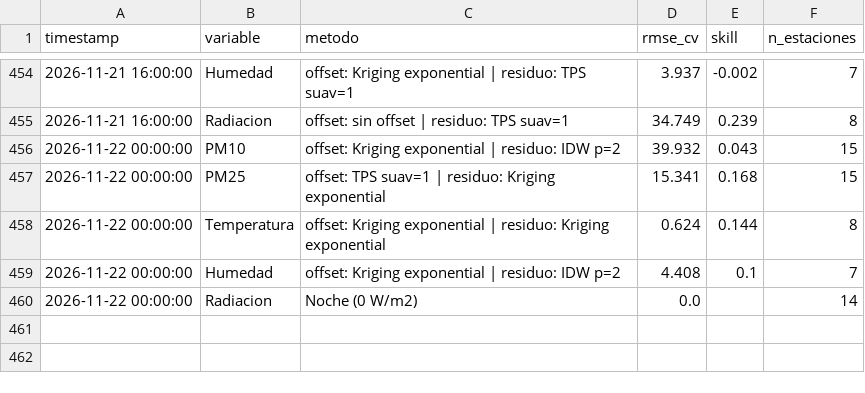
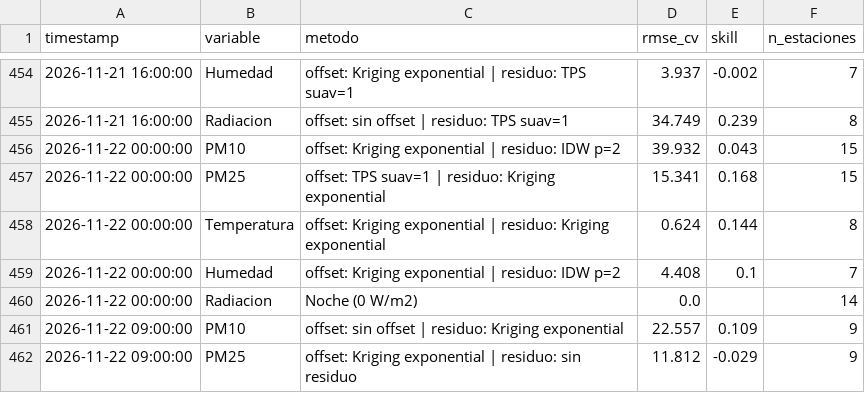
Before and after one commit to vasquez-roberto/capa_meteorologica, a CSV file: SIMA/sima_interpolacion_diagnostico.csv, drawn as a sheet; only a part is shown, gaps mark what is left out; the diff names each change by its address in the sheet, - before the commit and + after, or states it on an @@ line.

```diff
--- a/SIMA/sima_interpolacion_diagnostico.csv
+++ b/SIMA/sima_interpolacion_diagnostico.csv
+row 461: 2026-11-22 09:00:00 | PM10 | offset: sin offset | residuo: Kriging exponential | 22.557 | 0.109 | 9
+row 462: 2026-11-22 09:00:00 | PM25 | offset: Kriging exponential | residuo: sin residuo | 11.812 | -0.029 | 9
```
Also changed, not shown: Purple Air/purpleair_meteo_lecturas.csv, SIMA/sima_meteo_historico.csv, 15 other files.
